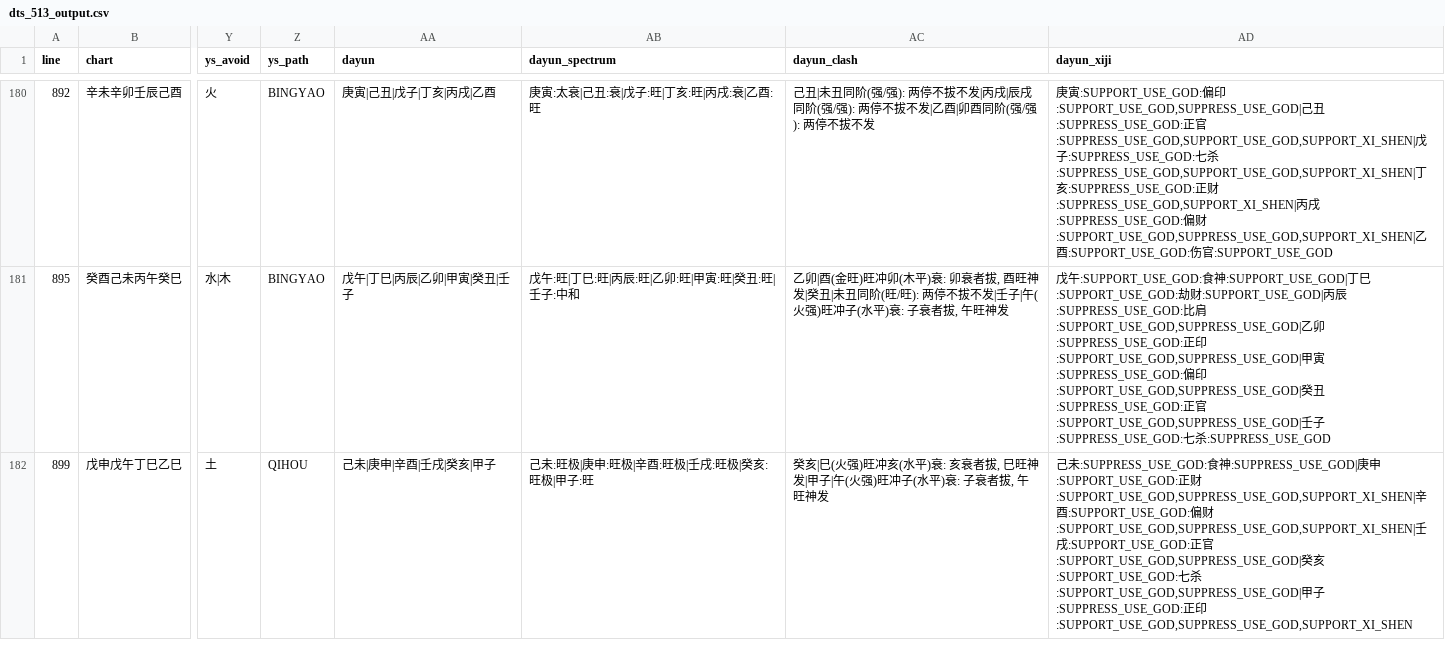
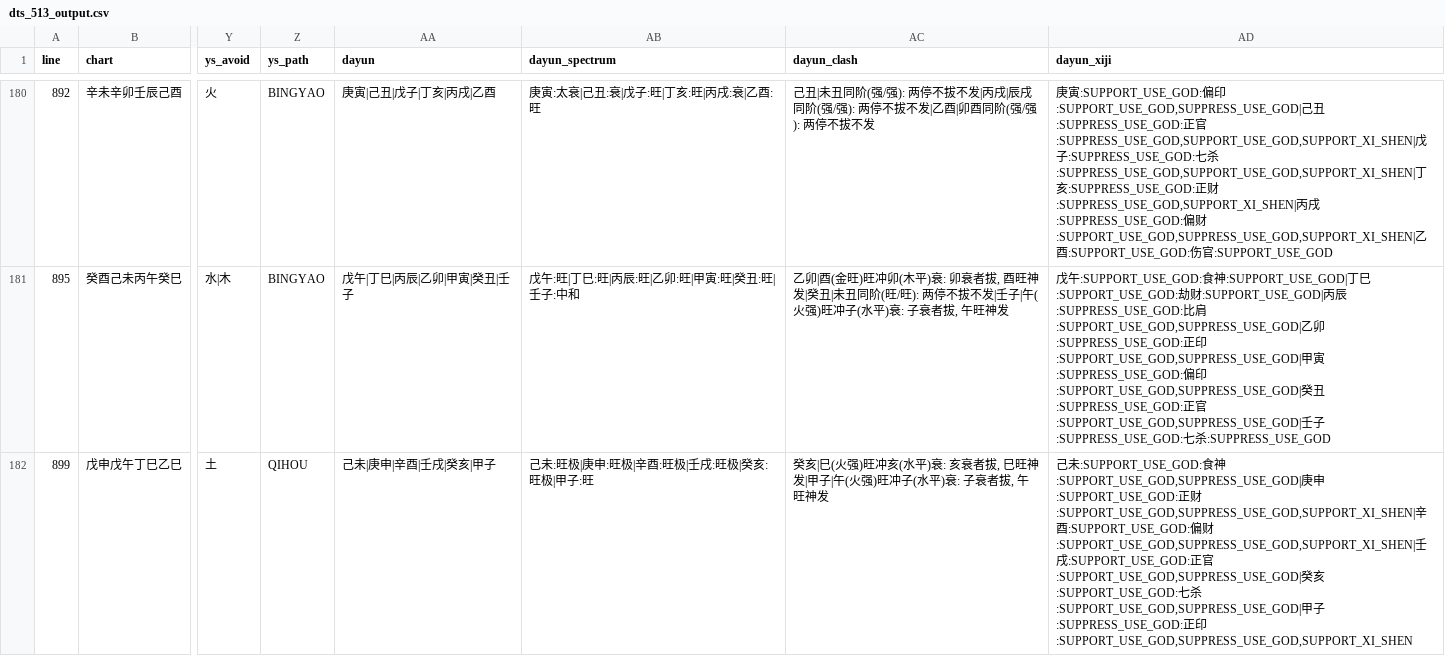
Before and after one commit to ZQMMING/wisdom, a CSV file: scripts/dts_513_output.csv, drawn as a sheet; only a part is shown, gaps mark what is left out; the diff covers the shown part only; the diff names each change by its address in the sheet, - before the commit and + after, or states it on an @@ line.

```diff
--- a/scripts/dts_513_output.csv
+++ b/scripts/dts_513_output.csv
-AD182 (dayun_xiji): 己未:SUPPRESS_USE_GOD:食神:SUPPRESS_USE_GOD|庚申…
+AD182 (dayun_xiji): 己未:SUPPORT_USE_GOD:食神:SUPPORT_USE_GOD,SUPPRESS_USE_GOD|庚申…
```
Also changed, not shown: 2 edited cells elsewhere in this file, 3 other files.
